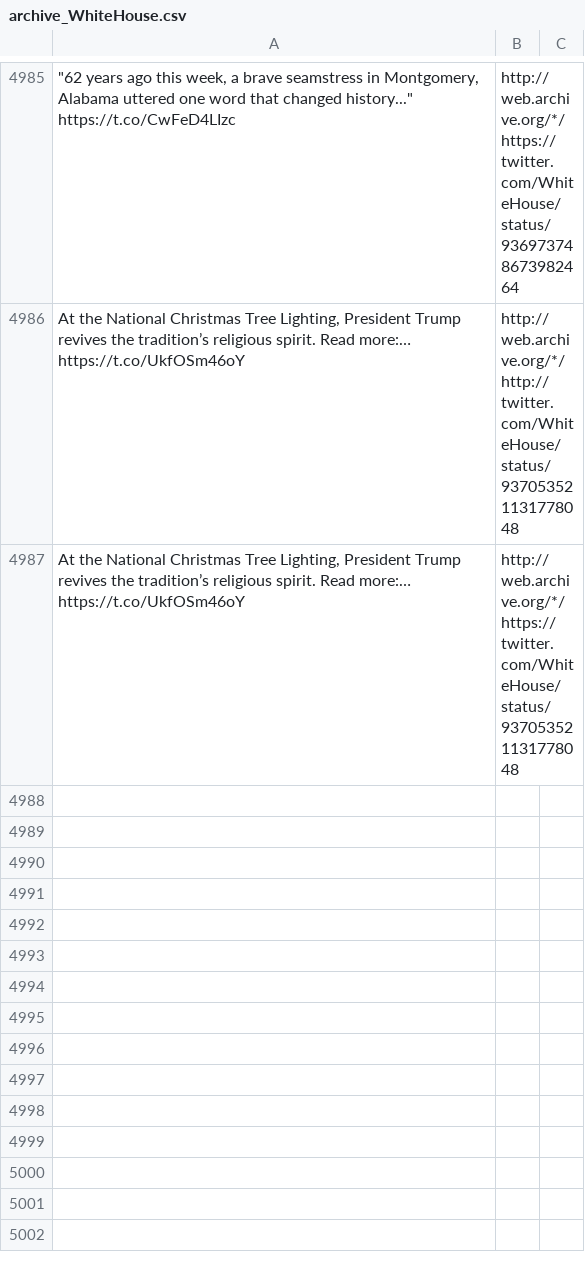
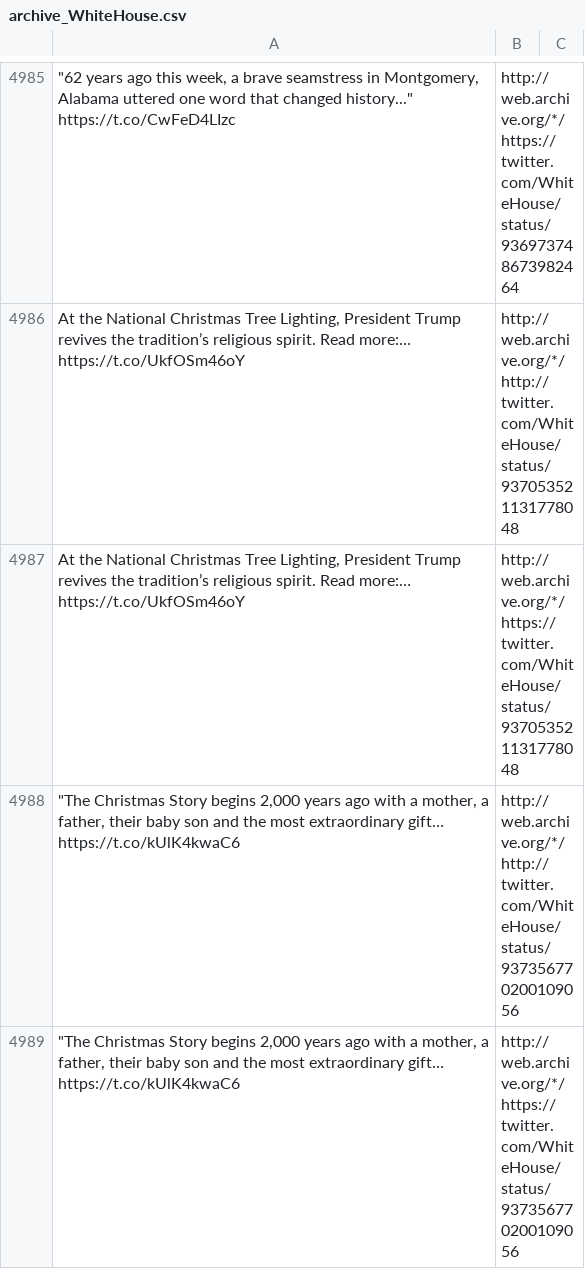
Before and after one commit to patrick-brian-mooney/archive-junta, a CSV file: data/archive_WhiteHouse.csv, drawn as a sheet; only a part is shown, gaps mark what is left out; the diff names each change by its address in the sheet, - before the commit and + after, or states it on an @@ line.

```diff
--- a/data/archive_WhiteHouse.csv
+++ b/data/archive_WhiteHouse.csv
+row 4988: "The Christmas Story begins 2,000 years ago with a mother, a father, their baby son and the most extraordinary gift… https://t.co/kUlK4kwaC6 | http://web.archive.org/*/http://twitter.com/WhiteHouse/status/937356770200109056
+row 4989: "The Christmas Story begins 2,000 years ago with a mother, a father, their baby son and the most extraordinary gift… https://t.co/kUlK4kwaC6 | http://web.archive.org/*/https://twitter.com/WhiteHouse/status/937356770200109056
```
Also changed, not shown: data/archive_POTUS.csv, data/archive_PressSec.csv, 27 other files.
